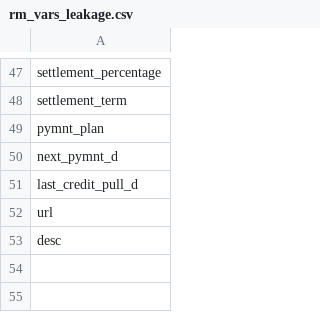
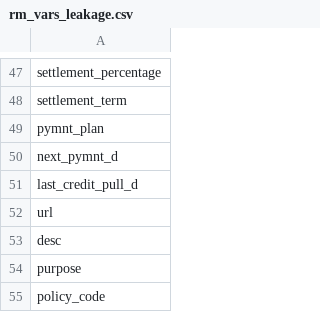
Before and after one commit to estaciolima/rede_bayesiana_inadimplencia, a CSV file: data/rm_vars_leakage.csv, drawn as a sheet; only a part is shown, gaps mark what is left out.

```diff
--- a/data/rm_vars_leakage.csv
+++ b/data/rm_vars_leakage.csv
@@ -53 +53,3 @@ url
 desc
+purpose
+policy_code
```
Also changed, not shown: 3 other files.
